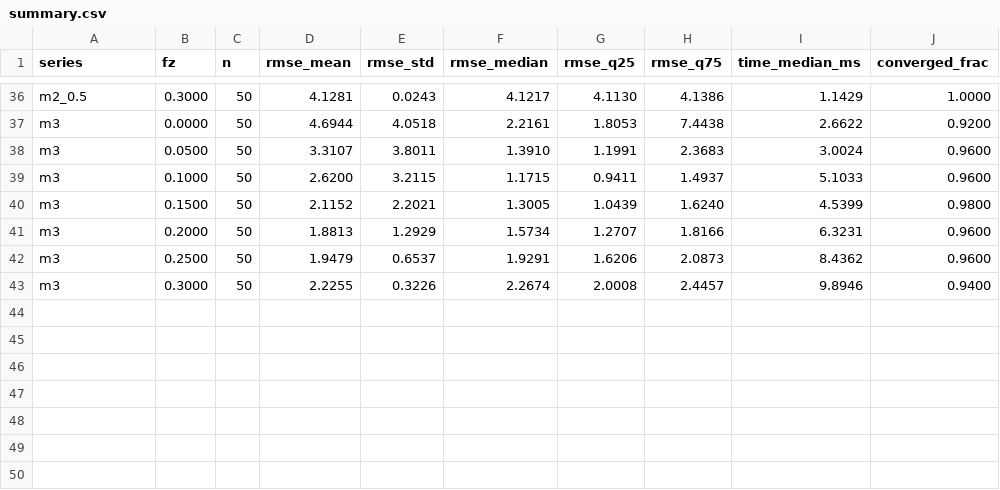
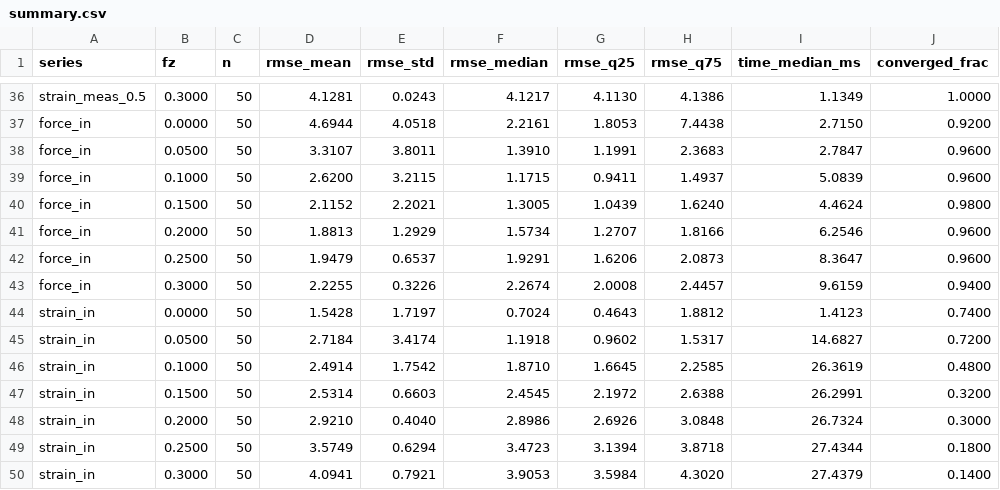
Before and after one commit to SvenLilge/Continuum-MultiRobot-Estimation, a CSV file: doc/figures/summary.csv, drawn as a sheet; only a part is shown, gaps mark what is left out; the diff covers the shown part only; the diff names each change by its address in the sheet, - before the commit and + after, or states it on an @@ line.

Commit message:
feat: Add Strain as input as fourth evaluation method, refactor evaluation driver
Evaluation driver (evaluation_cosserat_priors)
- New method Strain as input: velocity input = model strain at the segment
  midpoint (ControlInputMode::StrainAsInput), tip measurement only, no strain
  measurements. 350 runs like the other methods.
- Refactor: Method enum + MethodSetup (options, model measurements, inputs,
  built once per method) + one runEstimator() for all methods, replacing the
  per-method copies (ok_old/ok_strain/ok_force, ...). Shared errorPerNode /
  rmseOf / maxOf helpers; clearer names (cosseratFrameToWorld,
  nodePositionsFromCosserat, ...).
- CSV output: method keys model / baseline / strain_meas / force_in /
  strain_in (were 0_model, 1_old, 2_strain, 3_force); the noisy tip
  measurement is now tip_meas_x/y/z columns instead of an extra node = -1 row.

scripts/evaluate.py
- Read the new CSV keys and columns; plot Strain as input (purple, #AA3377)
  in all figures; shared shape_lines() / bending_plane() helpers.
- Regenerated figures 2-9 and summary.csv.

Results
- Strain as input: 2.8 mm mean (2.7 mm median), best up to 0.10 N
  (1.5 mm at 0 N) but grows to 4.1 mm at 0.30 N; converges in only 41% of
  runs (100-iteration limit, ~27 ms).
- Force as input stays best from 0.15 N on (1.9-2.2 mm), 95% convergence.
- Both input methods are 2.4x better than the best-tuned Strain as
  measurement and need no trust setting.

Docs
- evaluation.md: four methods; new results table column, figure captions,
  conclusions and open issue on slow convergence of Strain as input
  (1000-iteration check). Out-of-plane issue now covers both input methods.
  Removed the "next experiments" section.
- cosserat_integration.md, adapter header, config 7, README: refer to methods
  by name instead of Method 1/2/3; three -> four methods.

```diff
--- a/doc/figures/summary.csv
+++ b/doc/figures/summary.csv
-A36 (series): m2_0.5
+A36 (series): strain_meas_0.5
-I36 (time_median_ms): 1.1429
+I36 (time_median_ms): 1.1349
-A37:A43 (series): m3
+A37:A43 (series): force_in
-I37 (time_median_ms): 2.6622
+I37 (time_median_ms): 2.7150
-I38 (time_median_ms): 3.0024
+I38 (time_median_ms): 2.7847
-I39 (time_median_ms): 5.1033
+I39 (time_median_ms): 5.0839
-I40 (time_median_ms): 4.5399
+I40 (time_median_ms): 4.4624
-I41 (time_median_ms): 6.3231
+I41 (time_median_ms): 6.2546
-I42 (time_median_ms): 8.4362
+I42 (time_median_ms): 8.3647
-I43 (time_median_ms): 9.8946
+I43 (time_median_ms): 9.6159
+row 44: strain_in | 0.0000 | 50 | 1.5428 | 1.7197 | 0.7024 | 0.4643 | 1.8812 | 1.4123 | 0.7400
+row 45: strain_in | 0.0500 | 50 | 2.7184 | 3.4174 | 1.1918 | 0.9602 | 1.5317 | 14.6827 | 0.7200
+row 46: strain_in | 0.1000 | 50 | 2.4914 | 1.7542 | 1.8710 | 1.6645 | 2.2585 | 26.3619 | 0.4800
+row 47: strain_in | 0.1500 | 50 | 2.5314 | 0.6603 | 2.4545 | 2.1972 | 2.6388 | 26.2991 | 0.3200
+row 48: strain_in | 0.2000 | 50 | 2.9210 | 0.4040 | 2.8986 | 2.6926 | 3.0848 | 26.7324 | 0.3000
+row 49: strain_in | 0.2500 | 50 | 3.5749 | 0.6294 | 3.4723 | 3.1394 | 3.8718 | 27.4344 | 0.1800
+row 50: strain_in | 0.3000 | 50 | 4.0941 | 0.7921 | 3.9053 | 3.5984 | 4.3020 | 27.4379 | 0.1400
```
Also changed, not shown: 54 edited cells elsewhere in this file, 15 other files.
